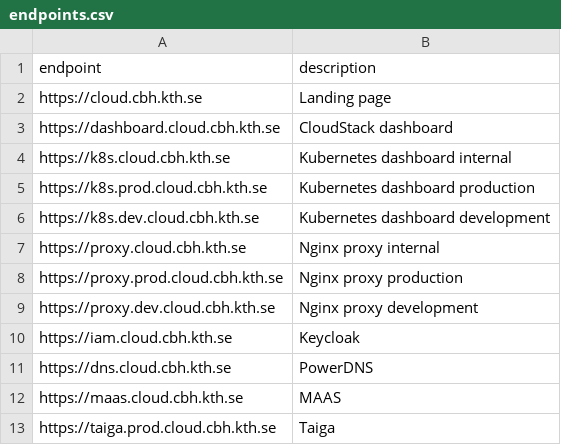
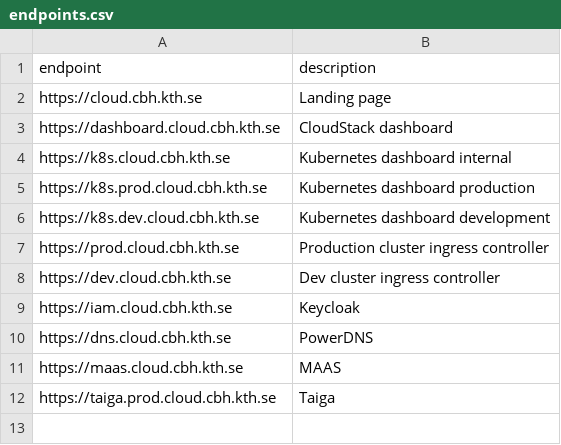
Before and after one commit to kthcloud/status-bot, a CSV file: endpoints.csv, drawn as a sheet.

Commit message:
Change to new proxies

```diff
--- a/endpoints.csv
+++ b/endpoints.csv
@@ -6,5 +6,4 @@ https://k8s.prod.cloud.cbh.kth.se, Kubernetes dashboard production
 https://k8s.dev.cloud.cbh.kth.se, Kubernetes dashboard development
-https://proxy.cloud.cbh.kth.se, Nginx proxy internal
-https://proxy.prod.cloud.cbh.kth.se, Nginx proxy production
-https://proxy.dev.cloud.cbh.kth.se, Nginx proxy development
+https://prod.cloud.cbh.kth.se, Production cluster ingress controller
+https://dev.cloud.cbh.kth.se, Dev cluster ingress controller
 https://iam.cloud.cbh.kth.se, Keycloak
```
